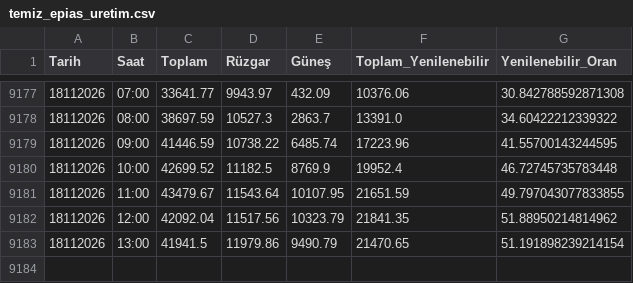
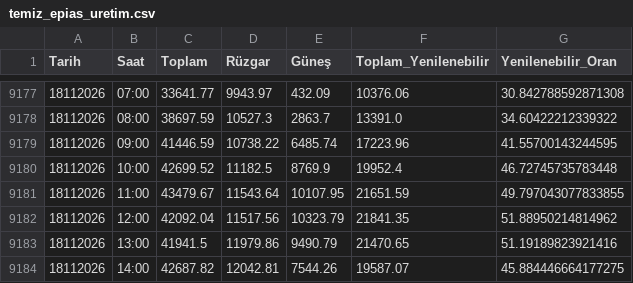
Before and after one commit to emrealtindag/energy-turkiye, a CSV file: data/temiz_epias_uretim.csv, drawn as a sheet; only a part is shown, gaps mark what is left out.

```diff
--- a/data/temiz_epias_uretim.csv
+++ b/data/temiz_epias_uretim.csv
@@ -9182,2 +9182,3 @@ Tarih,Saat,Toplam,Rüzgar,Güneş,Toplam_Yenilenebilir,Yenilenebilir_Oran
 18112026,12:00,42092.04,11517.56,10323.79,21841.35,51.88950214814962
-18112026,13:00,41941.5,11979.86,9490.79,21470.65,51.191898239214154
+18112026,13:00,41941.5,11979.86,9490.79,21470.65,51.19189823921416
+18112026,14:00,42687.82,12042.81,7544.26,19587.07,45.884446664177275
```
Also changed, not shown: data/saatlik_profil.csv.
